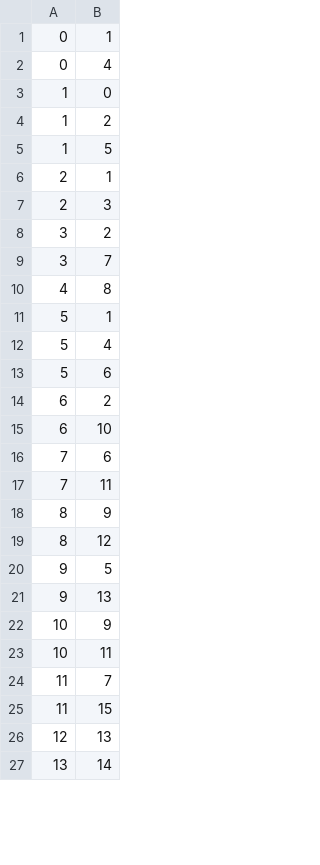
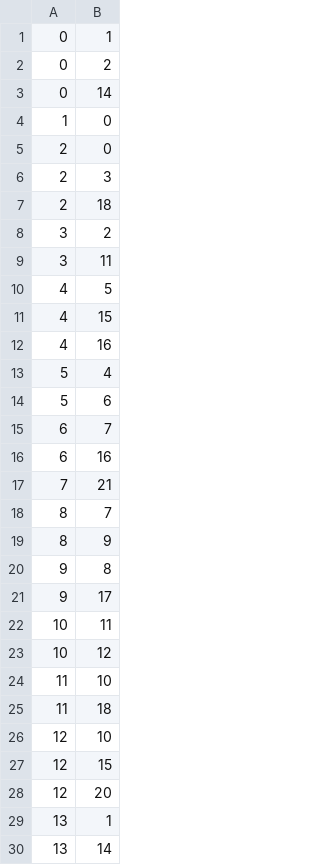
Before and after one commit to AADILab/UTM_project_code, a CSV file: Domains/28_Sectors/edges.csv, drawn as a sheet; only a part is shown; the diff covers the shown part only.

```diff
--- a/Domains/28_Sectors/edges.csv
+++ b/Domains/28_Sectors/edges.csv
@@ -1,27 +1,30 @@
 0,1
-0,4
+0,2
+0,14
 1,0
-1,2
-1,5
-2,1
+2,0
 2,3
+2,18
 3,2
-3,7
-4,8
-5,1
+3,11
+4,5
+4,15
+4,16
 5,4
 5,6
-6,2
-6,10
-7,6
-7,11
+6,7
+6,16
+7,21
+8,7
 8,9
-8,12
-9,5
-9,13
-10,9
+9,8
+9,17
 10,11
-11,7
-11,15
-12,13
+10,12
+11,10
+11,18
+12,10
+12,15
+12,20
+13,1
 13,14
```
Also changed, not shown: 8 added rows, 9 removed rows and 17 edited cells elsewhere in this file, Domains/28_Sectors/nodes.csv, 13 other files.
